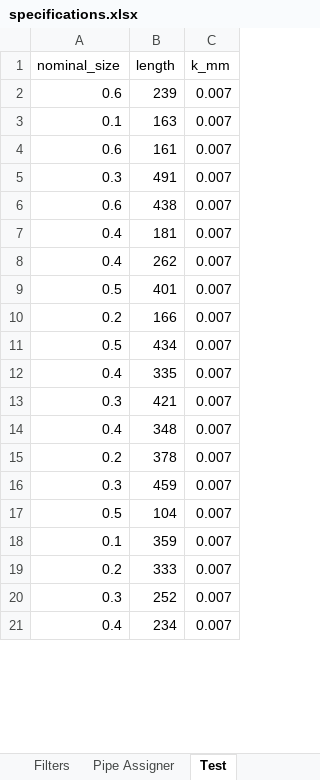
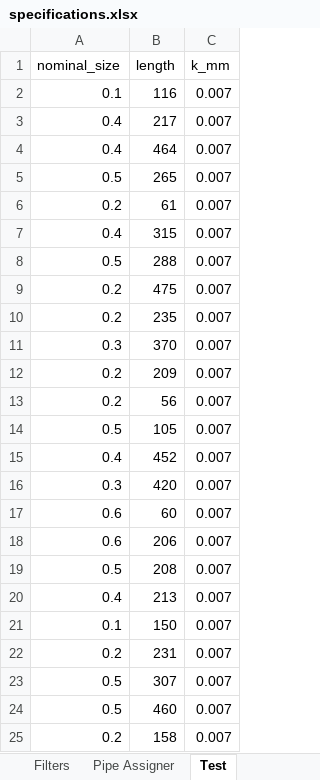
Before and after one commit to pipelineengineer/pipelineEngineer, an Excel workbook: pipeline_engineer/ui/mto_builder/logic/pipe_data/specifications.xlsx, sheet Test, drawn as a sheet; only a part is shown; values as stored, in another font and other column widths than the file's, no borders; removed rows and columns are numbered as before the commit, all else as after; the diff covers the shown part only; the diff names each change by its address in the sheet, - before the commit and + after, or states it on an @@ line.

```diff
--- a/pipeline_engineer/ui/mto_builder/logic/pipe_data/specifications.xlsx (sheet Test)
+++ b/pipeline_engineer/ui/mto_builder/logic/pipe_data/specifications.xlsx (sheet Test)
-row 2: 0.6 | 239 | 0.007
-B2 (length): 163
+B2 (length): 116
-row 4: 0.6 | 161 | 0.007
-row 5: 0.3 | 491 | 0.007
-row 6: 0.6 | 438 | 0.007
-B3 (length): 181
+B3 (length): 217
-B4 (length): 262
+B4 (length): 464
-B5 (length): 401
+B5 (length): 265
-B6 (length): 166
+B6 (length): 61
-row 11: 0.5 | 434 | 0.007
-B7 (length): 335
+B7 (length): 315
+row 8: 0.5 | 288 | 0.007
+row 9: 0.2 | 475 | 0.007
+row 10: 0.2 | 235 | 0.007
-B11 (length): 421
+B11 (length): 370
-row 14: 0.4 | 348 | 0.007
-B12 (length): 378
+B12 (length): 209
+row 13: 0.2 | 56 | 0.007
+row 14: 0.5 | 105 | 0.007
+row 15: 0.4 | 452 | 0.007
-B16 (length): 459
+B16 (length): 420
+row 17: 0.6 | 60 | 0.007
+row 18: 0.6 | 206 | 0.007
-B19 (length): 104
+B19 (length): 208
+row 20: 0.4 | 213 | 0.007
-B21 (length): 359
+B21 (length): 150
-B22 (length): 333
+B22 (length): 231
-row 20: 0.3 | 252 | 0.007
-row 21: 0.4 | 234 | 0.007
+row 23: 0.5 | 307 | 0.007
+row 24: 0.5 | 460 | 0.007
+row 25: 0.2 | 158 | 0.007
```
Also changed, not shown: 1 added row, 5 removed rows and 3 edited cells elsewhere in this sheet, 7 other files.
